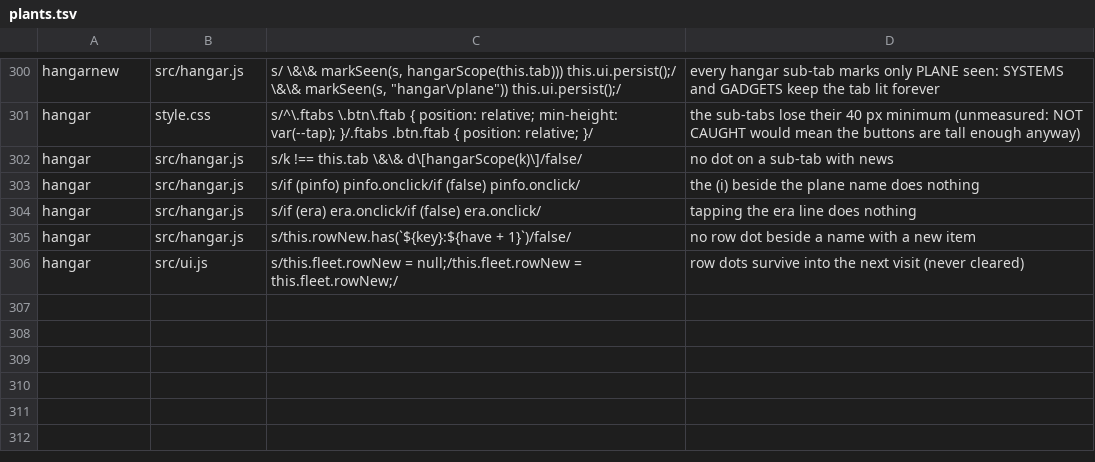
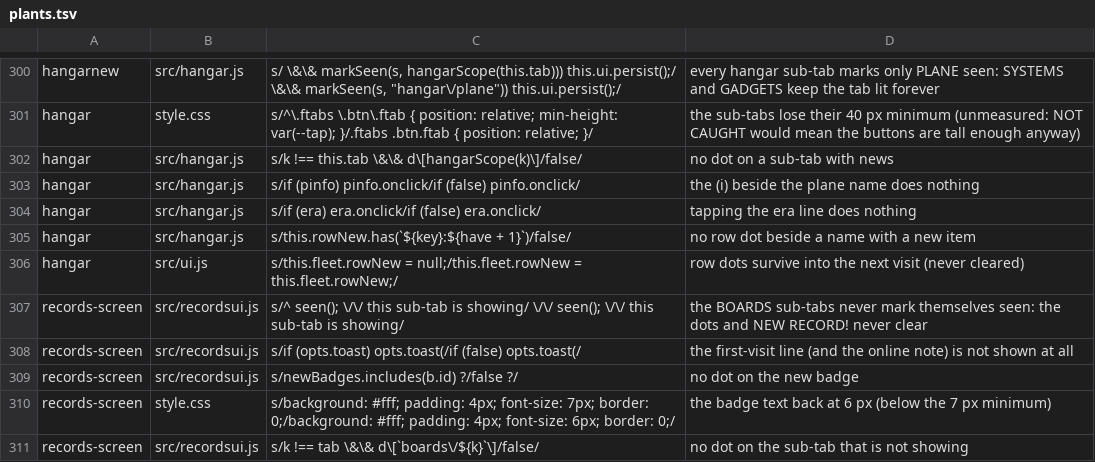
Before and after one commit to olly-marx/contrail-pilot, a TSV file: tools/plants.tsv, drawn as a sheet; only a part is shown, gaps mark what is left out.

Commit message:
R9 (WRITTEN, not browser-run): BOARDS = RECORDS / BADGES sub-tabs (dots from fresh.js: on the sub-tab not showing, NEW RECORD! and the badge dot taken at the start of the visit); the badge grid moved out of the hangar (7 px minimum, a sheet per badge); the first-visit line + 'rankings come back with online' are ONE toast, no standing line; records.js fresh/clearFresh no longer used by the UI; badgeart / records-screen / season2-smoke follow; 5 plants

```diff
--- a/tools/plants.tsv
+++ b/tools/plants.tsv
@@ -306 +306,6 @@ hangar	src/hangar.js	s/this.rowNew.has(`${key}:${have + 1}`)/false/	no row dot b
 hangar	src/ui.js	s/this.fleet.rowNew = null;/this.fleet.rowNew = this.fleet.rowNew;/	row dots survive into the next visit (never cleared)
+records-screen	src/recordsui.js	s/^    seen();   \/\/ this sub-tab is showing/    \/\/ seen();   \/\/ this sub-tab is showing/	the BOARDS sub-tabs never mark themselves seen: the dots and NEW RECORD! never clear
+records-screen	src/recordsui.js	s/if (opts.toast) opts.toast(/if (false) opts.toast(/	the first-visit line (and the online note) is not shown at all
+records-screen	src/recordsui.js	s/newBadges.includes(b.id) ?/false ?/	no dot on the new badge
+records-screen	style.css	s/background: #fff; padding: 4px; font-size: 7px; border: 0;/background: #fff; padding: 4px; font-size: 6px; border: 0;/	the badge text back at 6 px (below the 7 px minimum)
+records-screen	src/recordsui.js	s/k !== tab \&\& d\[`boards\/${k}`\]/false/	no dot on the sub-tab that is not showing
```
Also changed, not shown: 7 other files.
